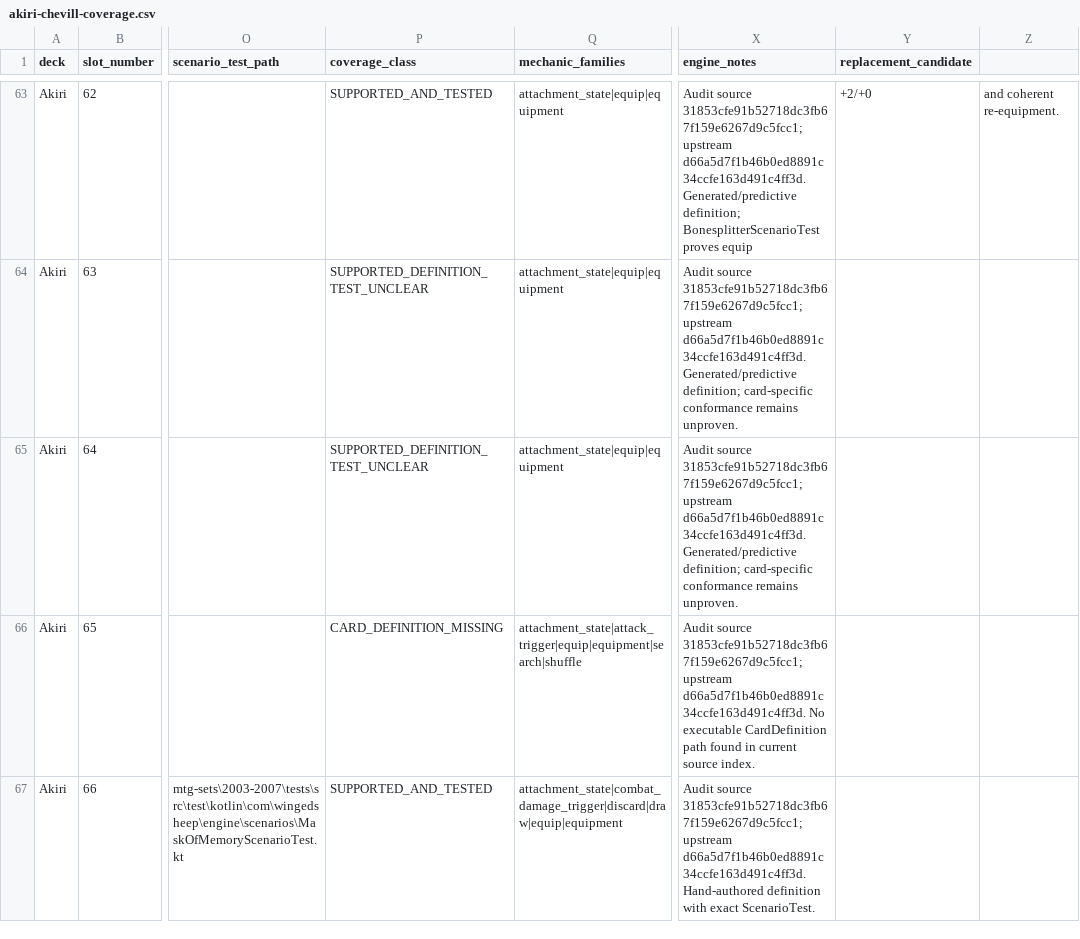
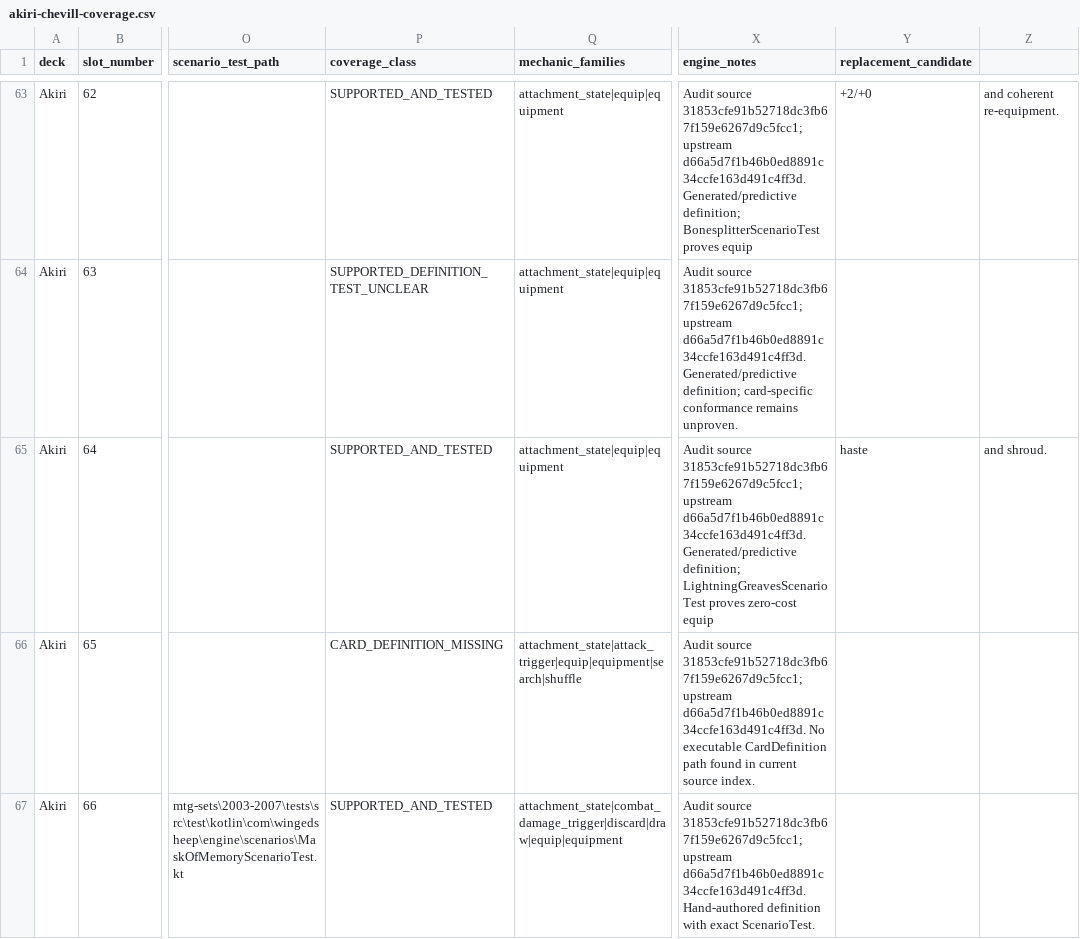
Before and after one commit to chrismaghuhn/argentum-engine, a CSV file: docs/ml/curriculum/akiri-chevill-coverage.csv, drawn as a sheet; only a part is shown, gaps mark what is left out; the diff names each change by its address in the sheet, - before the commit and + after, or states it on an @@ line.

Commit message:
test: prove Lightning Greaves conformance

```diff
--- a/docs/ml/curriculum/akiri-chevill-coverage.csv
+++ b/docs/ml/curriculum/akiri-chevill-coverage.csv
-P65 (coverage_class): SUPPORTED_DEFINITION_TEST_UNCLEAR
+P65 (coverage_class): SUPPORTED_AND_TESTED
-X65 (engine_notes): …Generated/predictive definition; card-specific conformance remains unproven.
+X65 (engine_notes): …Generated/predictive definition; LightningGreavesScenarioTest proves zero-cost equip
-Y65 (replacement_candidate): (empty)
+Y65 (replacement_candidate): haste
-Z65: (empty)
+Z65: and shroud.
```
Also changed, not shown: 1 other file.
